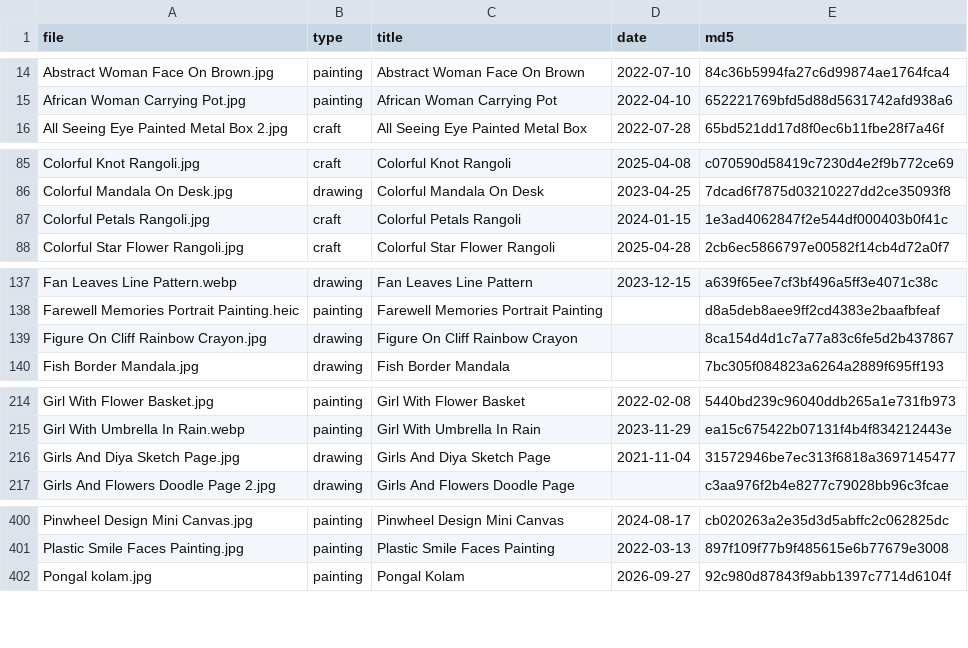
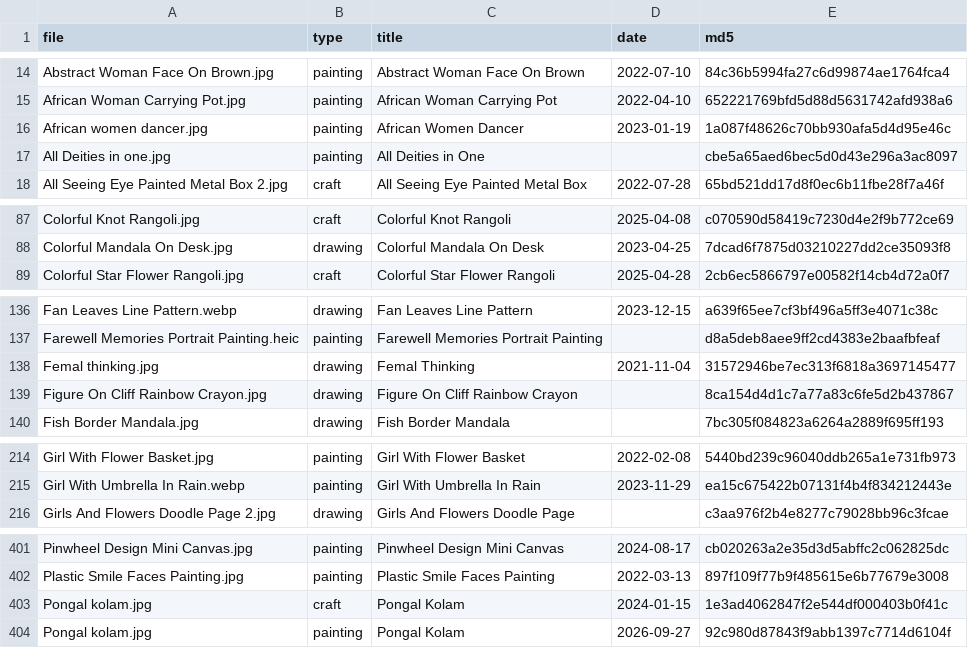
Before and after one commit to dreamerskymaster/mahartworks, a TSV file: build/catalog.tsv, drawn as a sheet; only a part is shown, gaps mark what is left out; the diff covers the shown part only.

```diff
--- a/build/catalog.tsv
+++ b/build/catalog.tsv
@@ -15,2 +15,4 @@ Abstract Woman Face On Brown.jpg	painting	Abstract Woman Face On Brown	2022-07-1
 African Woman Carrying Pot.jpg	painting	African Woman Carrying Pot	2022-04-10	652221769bfd5d88d5631742afd938a6
+African women dancer.jpg	painting	African Women Dancer	2023-01-19	1a087f48626c70bb930afa5d4d95e46c
+All Deities in one.jpg	painting	All Deities in One		cbe5a65aed6bec5d0d43e296a3ac8097
 All Seeing Eye Painted Metal Box 2.jpg	craft	All Seeing Eye Painted Metal Box	2022-07-28	65bd521dd17d8f0ec6b11fbe28f7a46f
@@ -86,3 +88,2 @@ Colorful Knot Rangoli.jpg	craft	Colorful Knot Rangoli	2025-04-08	c070590d58419c7
 Colorful Mandala On Desk.jpg	drawing	Colorful Mandala On Desk	2023-04-25	7dcad6f7875d03210227dd2ce35093f8
-Colorful Petals Rangoli.jpg	craft	Colorful Petals Rangoli	2024-01-15	1e3ad4062847f2e544df000403b0f41c
 Colorful Star Flower Rangoli.jpg	craft	Colorful Star Flower Rangoli	2025-04-28	2cb6ec5866797e00582f14cb4d72a0f7
@@ -138,2 +137,3 @@ Fan Leaves Line Pattern.webp	drawing	Fan Leaves Line Pattern	2023-12-15	a639f65e
 Farewell Memories Portrait Painting.heic	painting	Farewell Memories Portrait Painting		d8a5deb8aee9ff2cd4383e2baafbfeaf
+Femal thinking.jpg	drawing	Femal Thinking	2021-11-04	31572946be7ec313f6818a3697145477
 Figure On Cliff Rainbow Crayon.jpg	drawing	Figure On Cliff Rainbow Crayon		8ca154d4d1c7a77a83c6fe5d2b437867
@@ -215,3 +215,2 @@ Girl With Flower Basket.jpg	painting	Girl With Flower Basket	2022-02-08	5440bd23
 Girl With Umbrella In Rain.webp	painting	Girl With Umbrella In Rain	2023-11-29	ea15c675422b07131f4b4f834212443e
-Girls And Diya Sketch Page.jpg	drawing	Girls And Diya Sketch Page	2021-11-04	31572946be7ec313f6818a3697145477
 Girls And Flowers Doodle Page 2.jpg	drawing	Girls And Flowers Doodle Page		c3aa976f2b4e8277c79028bb96c3fcae
@@ -401,2 +402,3 @@ Pinwheel Design Mini Canvas.jpg	painting	Pinwheel Design Mini Canvas	2024-08-17
 Plastic Smile Faces Painting.jpg	painting	Plastic Smile Faces Painting	2022-03-13	897f109f77b9f485615e6b77679e3008
+Pongal kolam.jpg	craft	Pongal Kolam	2024-01-15	1e3ad4062847f2e544df000403b0f41c
 Pongal kolam.jpg	painting	Pongal Kolam	2026-09-27	92c980d87843f9abb1397c7714d6104f
```
Also changed, not shown: 2 added rows and 4 removed rows elsewhere in this file, 18 other files.
